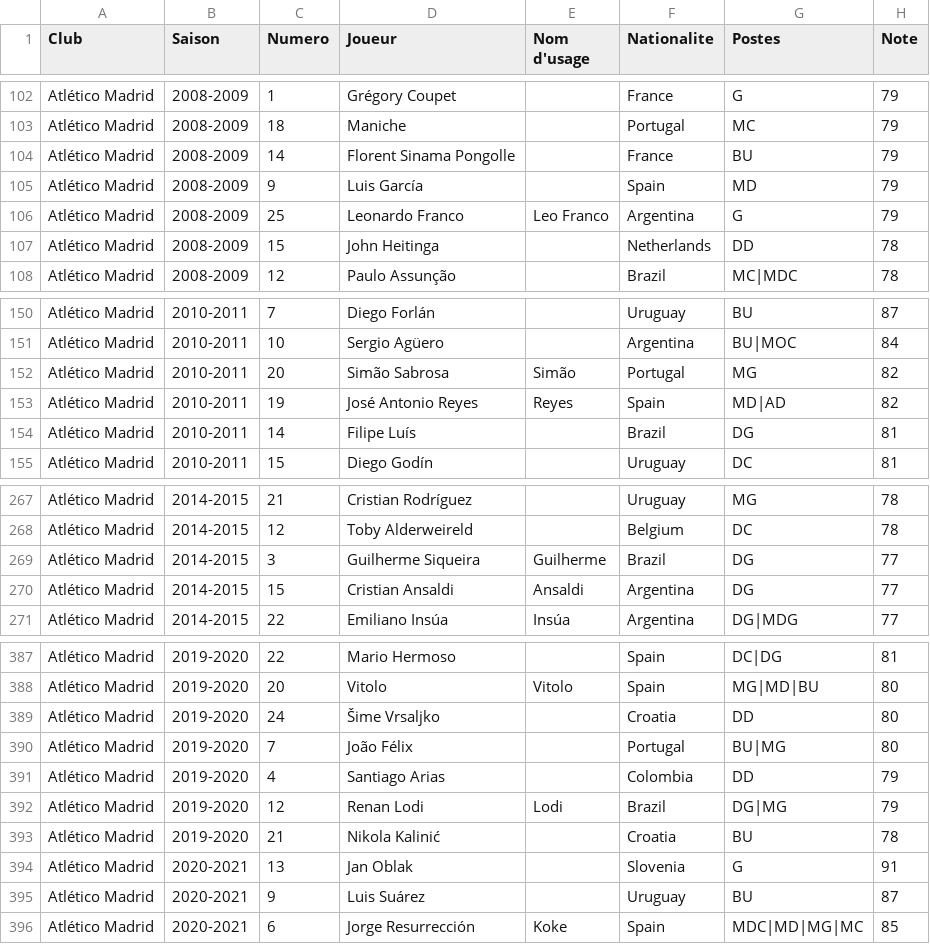
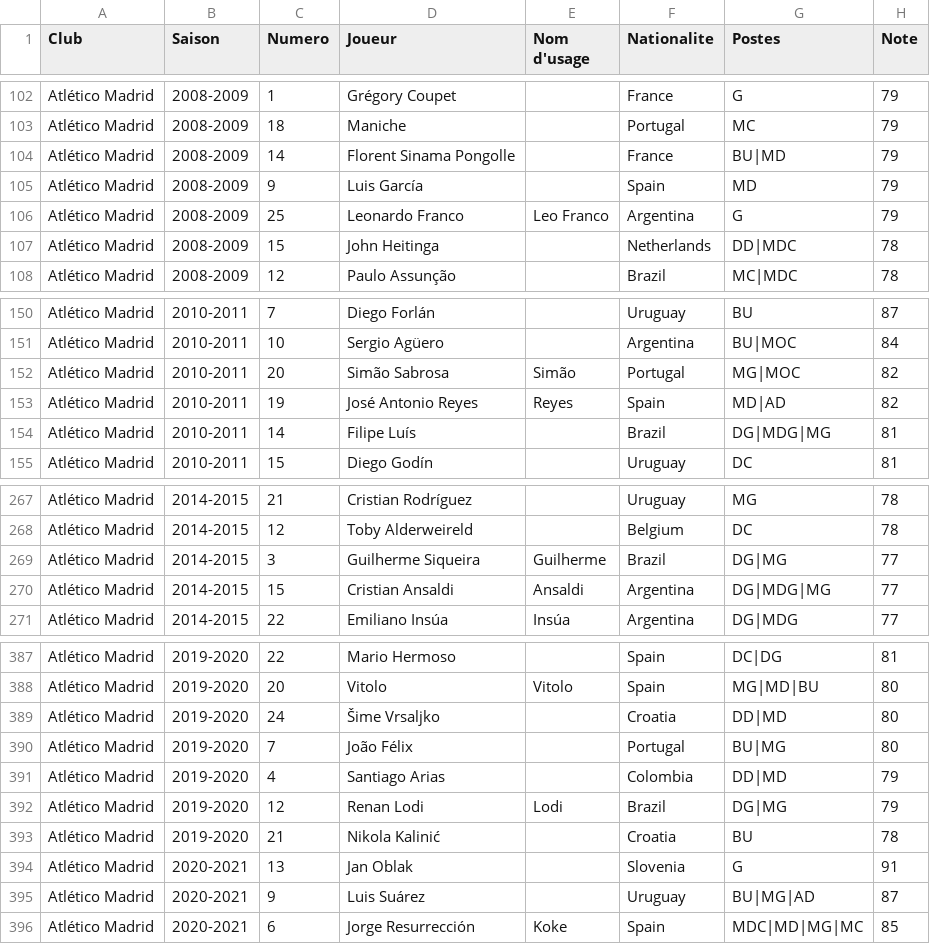
Before and after one commit to AgoyyaProd/special-one, a CSV file: data/atm_players.csv, drawn as a sheet; only a part is shown, gaps mark what is left out; the diff covers the shown part only.

```diff
--- a/data/atm_players.csv
+++ b/data/atm_players.csv
@@ -103,6 +103,6 @@ Atlético Madrid,2008-2009,1,Grégory Coupet,,France,G,79
 Atlético Madrid,2008-2009,18,Maniche,,Portugal,MC,79
-Atlético Madrid,2008-2009,14,Florent Sinama Pongolle,,France,BU,79
+Atlético Madrid,2008-2009,14,Florent Sinama Pongolle,,France,BU|MD,79
 Atlético Madrid,2008-2009,9,Luis García,,Spain,MD,79
 Atlético Madrid,2008-2009,25,Leonardo Franco,Leo Franco,Argentina,G,79
-Atlético Madrid,2008-2009,15,John Heitinga,,Netherlands,DD,78
+Atlético Madrid,2008-2009,15,John Heitinga,,Netherlands,DD|MDC,78
 Atlético Madrid,2008-2009,12,Paulo Assunção,,Brazil,MC|MDC,78
@@ -151,5 +151,5 @@ Atlético Madrid,2010-2011,7,Diego Forlán,,Uruguay,BU,87
 Atlético Madrid,2010-2011,10,Sergio Agüero,,Argentina,BU|MOC,84
-Atlético Madrid,2010-2011,20,Simão Sabrosa,Simão,Portugal,MG,82
+Atlético Madrid,2010-2011,20,Simão Sabrosa,Simão,Portugal,MG|MOC,82
 Atlético Madrid,2010-2011,19,José Antonio Reyes,Reyes,Spain,MD|AD,82
-Atlético Madrid,2010-2011,14,Filipe Luís,,Brazil,DG,81
+Atlético Madrid,2010-2011,14,Filipe Luís,,Brazil,DG|MDG|MG,81
 Atlético Madrid,2010-2011,15,Diego Godín,,Uruguay,DC,81
@@ -268,4 +268,4 @@ Atlético Madrid,2014-2015,21,Cristian Rodríguez,,Uruguay,MG,78
 Atlético Madrid,2014-2015,12,Toby Alderweireld,,Belgium,DC,78
-Atlético Madrid,2014-2015,3,Guilherme Siqueira,Guilherme,Brazil,DG,77
-Atlético Madrid,2014-2015,15,Cristian Ansaldi,Ansaldi,Argentina,DG,77
+Atlético Madrid,2014-2015,3,Guilherme Siqueira,Guilherme,Brazil,DG|MG,77
+Atlético Madrid,2014-2015,15,Cristian Ansaldi,Ansaldi,Argentina,DG|MDG|MG,77
 Atlético Madrid,2014-2015,22,Emiliano Insúa,Insúa,Argentina,DG|MDG,77
@@ -388,5 +388,5 @@ Atlético Madrid,2019-2020,22,Mario Hermoso,,Spain,DC|DG,81
 Atlético Madrid,2019-2020,20,Vitolo,Vitolo,Spain,MG|MD|BU,80
-Atlético Madrid,2019-2020,24,Šime Vrsaljko,,Croatia,DD,80
+Atlético Madrid,2019-2020,24,Šime Vrsaljko,,Croatia,DD|MD,80
 Atlético Madrid,2019-2020,7,João Félix,,Portugal,BU|MG,80
-Atlético Madrid,2019-2020,4,Santiago Arias,,Colombia,DD,79
+Atlético Madrid,2019-2020,4,Santiago Arias,,Colombia,DD|MD,79
 Atlético Madrid,2019-2020,12,Renan Lodi,Lodi,Brazil,DG|MG,79
@@ -394,3 +394,3 @@ Atlético Madrid,2019-2020,21,Nikola Kalinić,,Croatia,BU,78
 Atlético Madrid,2020-2021,13,Jan Oblak,,Slovenia,G,91
-Atlético Madrid,2020-2021,9,Luis Suárez,,Uruguay,BU,87
+Atlético Madrid,2020-2021,9,Luis Suárez,,Uruguay,BU|MG|AD,87
 Atlético Madrid,2020-2021,6,Jorge Resurrección,Koke,Spain,MDC|MD|MG|MC,85
```
Also changed, not shown: 51 edited cells elsewhere in this file.
